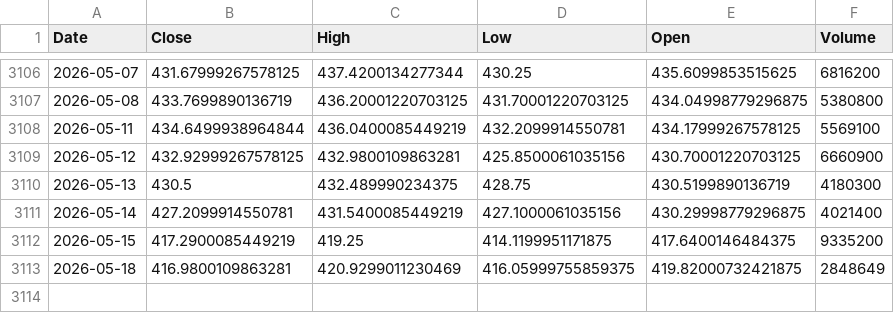
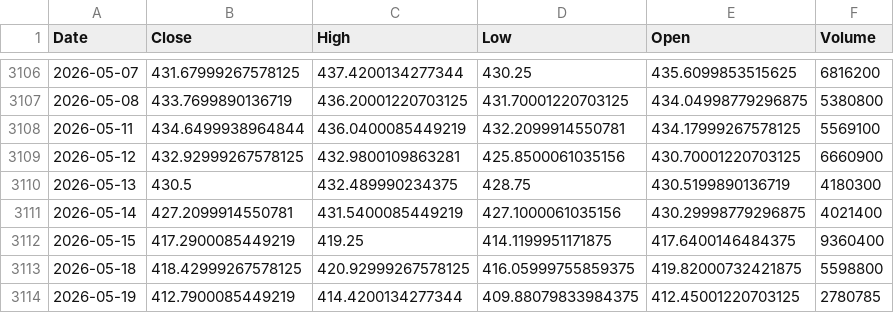
Before and after one commit to kittycapital/btc-asset-correlation, a CSV file: data/GLD.csv, drawn as a sheet; only a part is shown, gaps mark what is left out.

```diff
--- a/data/GLD.csv
+++ b/data/GLD.csv
@@ -3111,3 +3111,4 @@ Date,Close,High,Low,Open,Volume
 2026-05-14,427.2099914550781,431.5400085449219,427.1000061035156,430.29998779296875,4021400
-2026-05-15,417.2900085449219,419.25,414.1199951171875,417.6400146484375,9335200
-2026-05-18,416.9800109863281,420.9299011230469,416.05999755859375,419.82000732421875,2848649
+2026-05-15,417.2900085449219,419.25,414.1199951171875,417.6400146484375,9360400
+2026-05-18,418.42999267578125,420.92999267578125,416.05999755859375,419.82000732421875,5598800
+2026-05-19,412.7900085449219,414.4200134277344,409.88079833984375,412.45001220703125,2780785
```
Also changed, not shown: data/BTC.csv, data/DXY.csv, 4 other files.
